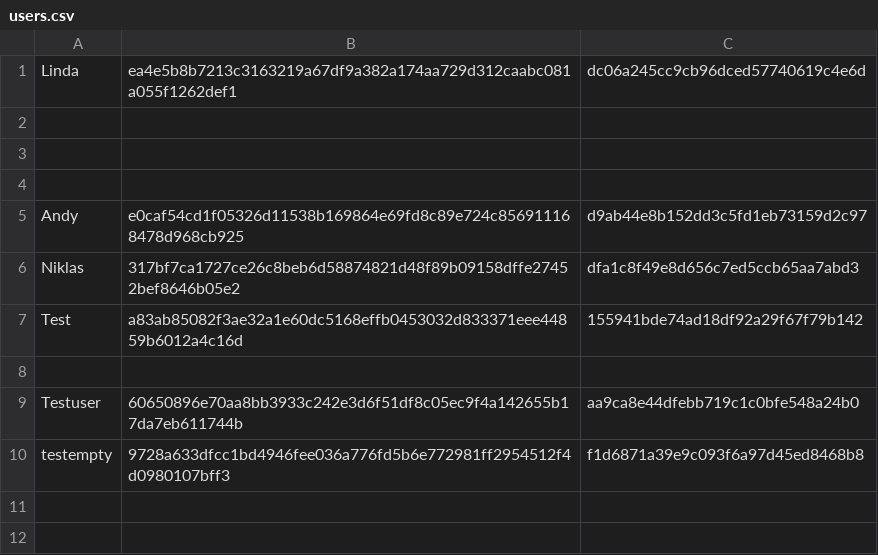
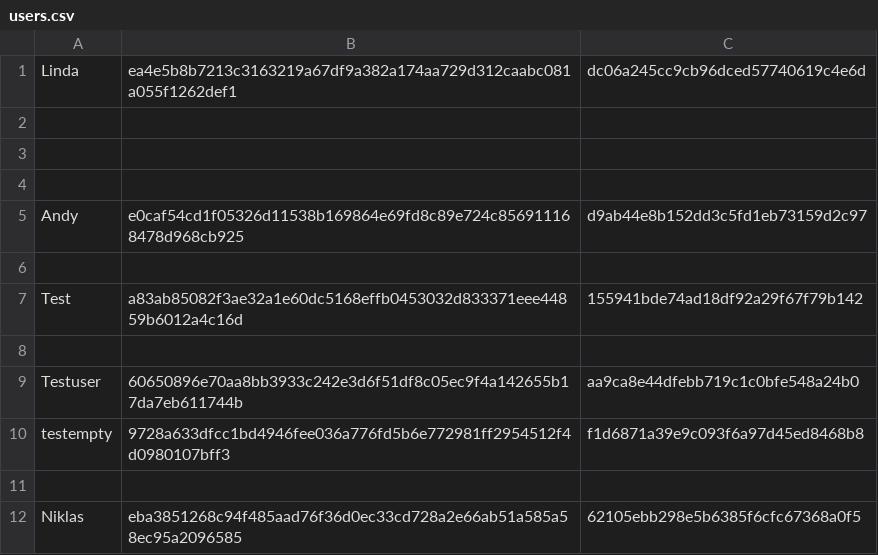
Before and after one commit to Abuturku/fileserver, a CSV file: server/users.csv, drawn as a sheet.

```diff
--- a/server/users.csv
+++ b/server/users.csv
@@ -5,3 +5,3 @@ Linda,ea4e5b8b7213c3163219a67df9a382a174aa729d312caabc081a055f1262def1,dc06a245c
 Andy,e0caf54cd1f05326d11538b169864e69fd8c89e724c856911168478d968cb925,d9ab44e8b152dd3c5fd1eb73159d2c97
-Niklas,317bf7ca1727ce26c8beb6d58874821d48f89b09158dffe27452bef8646b05e2,dfa1c8f49e8d656c7ed5ccb65aa7abd3
+
 Test,a83ab85082f3ae32a1e60dc5168effb0453032d833371eee44859b6012a4c16d,155941bde74ad18df92a29f67f79b142
@@ -10 +10,3 @@ Testuser,60650896e70aa8bb3933c242e3d6f51df8c05ec9f4a142655b17da7eb611744b,aa9ca8
 testempty,9728a633dfcc1bd4946fee036a776fd5b6e772981ff2954512f4d0980107bff3,f1d6871a39e9c093f6a97d45ed8468b8
+
+Niklas,eba3851268c94f485aad76f36d0ec33cd728a2e66ab51a585a58ec95a2096585,62105ebb298e5b6385f6cfc67368a0f5
```
Also changed, not shown: 2 other files.
